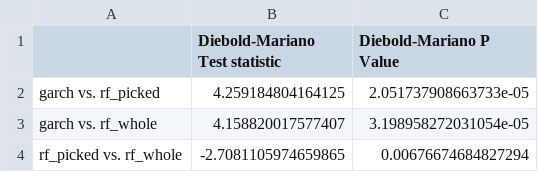
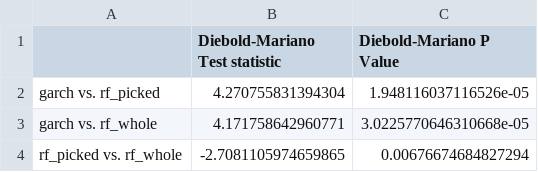
Before and after one commit to uray-lu/Improvement-and-importance-indicator-analysis-on-Volatility-Forecasting-of-GARCH-Model-by-Random-For, a CSV file: report/verification/diebold-mariano_test.csv, drawn as a sheet.

```diff
--- a/report/verification/diebold-mariano_test.csv
+++ b/report/verification/diebold-mariano_test.csv
@@ -1,4 +1,4 @@
 ,Diebold-Mariano Test statistic,Diebold-Mariano P Value
-garch vs. rf_picked,4.259184804164125,2.051737908663733e-05
-garch vs. rf_whole,4.158820017577407,3.198958272031054e-05
+garch vs. rf_picked,4.270755831394304,1.948116037116526e-05
+garch vs. rf_whole,4.171758642960771,3.0225770646310668e-05
 rf_picked vs. rf_whole,-2.7081105974659865,0.00676674684827294
```
Also changed, not shown: report/verification/forecast_error.csv, 4 other files.
